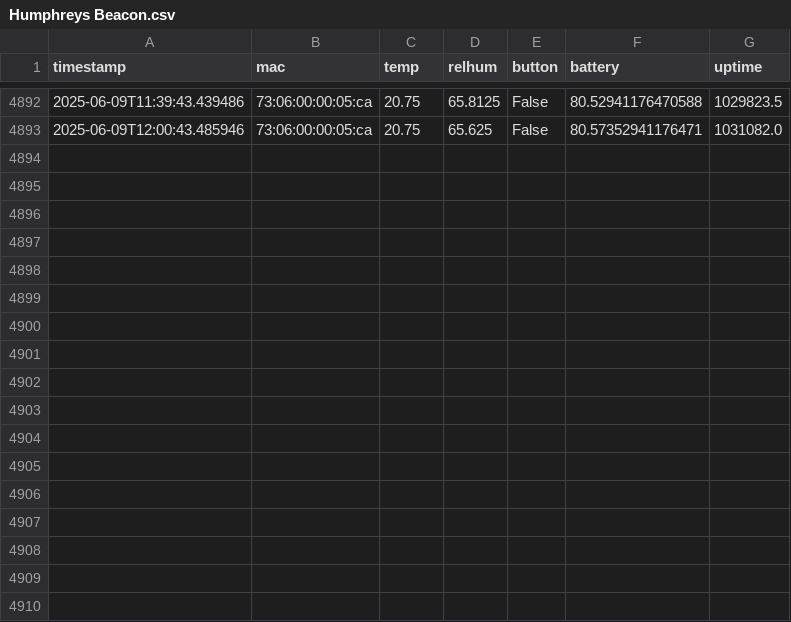
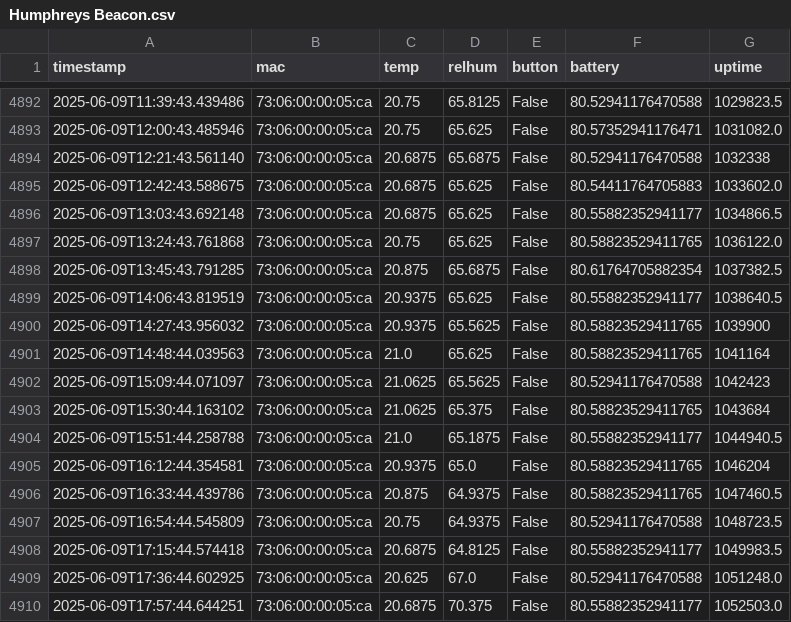
Before and after one commit to HumphreyHCB/HumidorLogger, a CSV file: Data/Humphreys Beacon.csv, drawn as a sheet; only a part is shown, gaps mark what is left out; the diff names each change by its address in the sheet, - before the commit and + after, or states it on an @@ line.

```diff
--- a/Data/Humphreys Beacon.csv
+++ b/Data/Humphreys Beacon.csv
+row 4894: 2025-06-09T12:21:43.561140 | 73:06:00:00:05:ca | 20.6875 | 65.6875 | False | 80.52941176470588 | 1032338
+row 4895: 2025-06-09T12:42:43.588675 | 73:06:00:00:05:ca | 20.6875 | 65.625 | False | 80.54411764705883 | 1033602.0
+row 4896: 2025-06-09T13:03:43.692148 | 73:06:00:00:05:ca | 20.6875 | 65.625 | False | 80.55882352941177 | 1034866.5
+row 4897: 2025-06-09T13:24:43.761868 | 73:06:00:00:05:ca | 20.75 | 65.625 | False | 80.58823529411765 | 1036122.0
+row 4898: 2025-06-09T13:45:43.791285 | 73:06:00:00:05:ca | 20.875 | 65.6875 | False | 80.61764705882354 | 1037382.5
+row 4899: 2025-06-09T14:06:43.819519 | 73:06:00:00:05:ca | 20.9375 | 65.625 | False | 80.55882352941177 | 1038640.5
+row 4900: 2025-06-09T14:27:43.956032 | 73:06:00:00:05:ca | 20.9375 | 65.5625 | False | 80.58823529411765 | 1039900
+row 4901: 2025-06-09T14:48:44.039563 | 73:06:00:00:05:ca | 21.0 | 65.625 | False | 80.58823529411765 | 1041164
+row 4902: 2025-06-09T15:09:44.071097 | 73:06:00:00:05:ca | 21.0625 | 65.5625 | False | 80.52941176470588 | 1042423
+row 4903: 2025-06-09T15:30:44.163102 | 73:06:00:00:05:ca | 21.0625 | 65.375 | False | 80.58823529411765 | 1043684
+row 4904: 2025-06-09T15:51:44.258788 | 73:06:00:00:05:ca | 21.0 | 65.1875 | False | 80.55882352941177 | 1044940.5
+row 4905: 2025-06-09T16:12:44.354581 | 73:06:00:00:05:ca | 20.9375 | 65.0 | False | 80.58823529411765 | 1046204
+row 4906: 2025-06-09T16:33:44.439786 | 73:06:00:00:05:ca | 20.875 | 64.9375 | False | 80.58823529411765 | 1047460.5
+row 4907: 2025-06-09T16:54:44.545809 | 73:06:00:00:05:ca | 20.75 | 64.9375 | False | 80.52941176470588 | 1048723.5
+row 4908: 2025-06-09T17:15:44.574418 | 73:06:00:00:05:ca | 20.6875 | 64.8125 | False | 80.55882352941177 | 1049983.5
+row 4909: 2025-06-09T17:36:44.602925 | 73:06:00:00:05:ca | 20.625 | 67.0 | False | 80.52941176470588 | 1051248.0
+row 4910: 2025-06-09T17:57:44.644251 | 73:06:00:00:05:ca | 20.6875 | 70.375 | False | 80.55882352941177 | 1052503.0
```
Also changed, not shown: Data/Baby Bear.csv, Data/Daddy Bear.csv, 4 other files.
